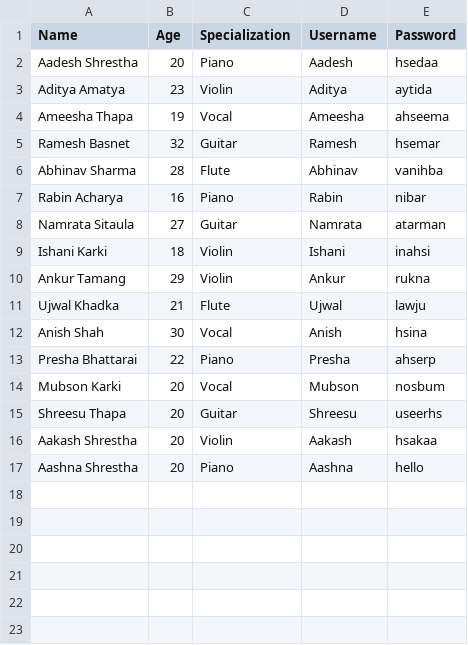
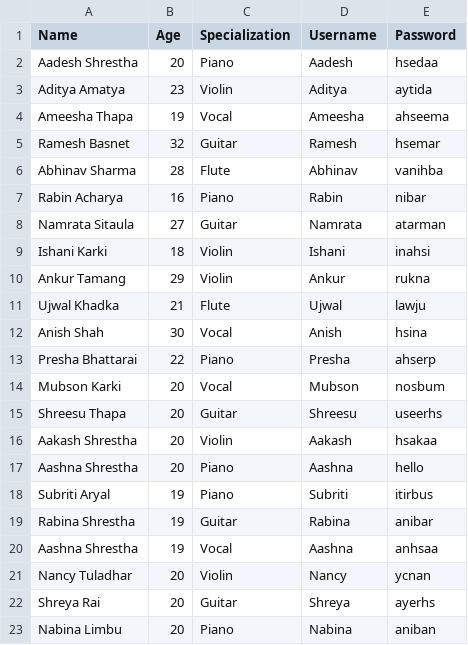
Before and after one commit to rabina575/Emerging-CW, a CSV file: src/CSV_Files/Members.csv, drawn as a sheet; the diff names each change by its address in the sheet, - before the commit and + after, or states it on an @@ line.

```diff
--- a/src/CSV_Files/Members.csv
+++ b/src/CSV_Files/Members.csv
+row 18: Subriti Aryal | 19 | Piano | Subriti | itirbus
+row 19: Rabina Shrestha | 19 | Guitar | Rabina | anibar
+row 20: Aashna Shrestha | 19 | Vocal | Aashna | anhsaa
+row 21: Nancy Tuladhar | 20 | Violin | Nancy | ycnan
+row 22: Shreya Rai | 20 | Guitar | Shreya | ayerhs
+row 23: Nabina Limbu | 20 | Piano | Nabina | aniban
```
Also changed, not shown: build/classes/CSV_Files/Members.csv, 6 other files.
